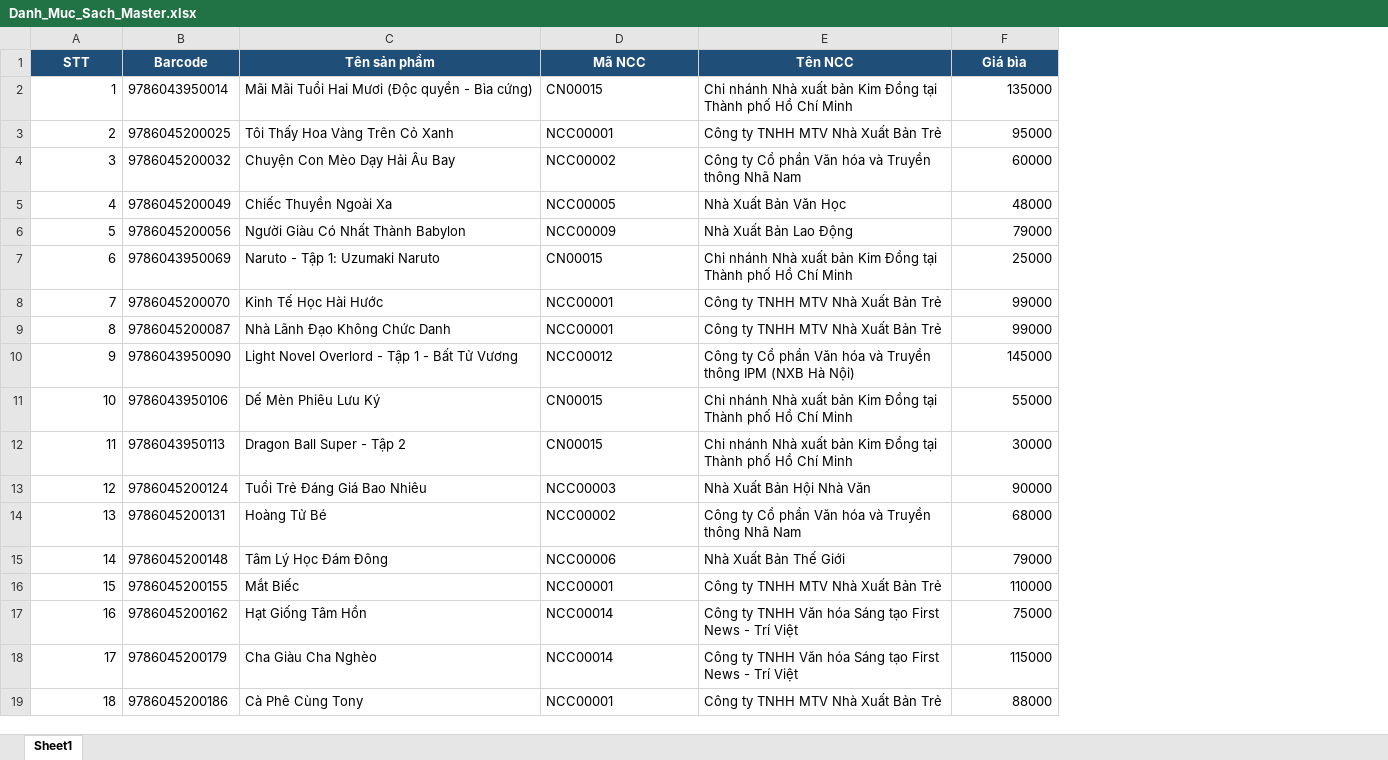
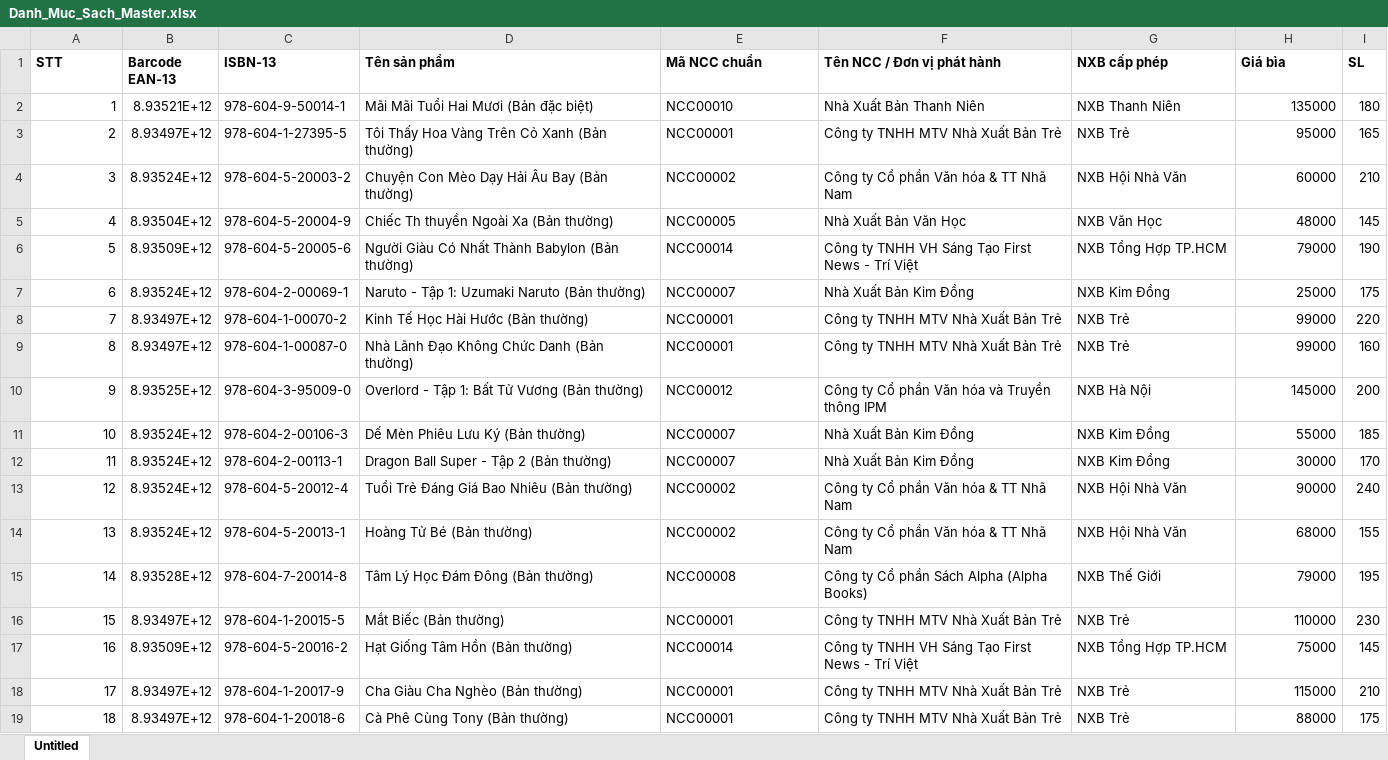
Before and after one commit to PhamAnhQuoc-HTTT/data-integration-app, an Excel workbook: sample-data/Danh_Muc_Sach_Master.xlsx, sheet Untitled, drawn as a sheet; only a part is shown; values as stored, in another font and other column widths than the file's, no borders; removed rows and columns are numbered as before the commit, all else as after; the diff covers the shown part only; the diff names each change by its address in the sheet, - before the commit and + after, or states it on an @@ line.

```diff
--- a/sample-data/Danh_Muc_Sach_Master.xlsx (sheet Untitled)
+++ b/sample-data/Danh_Muc_Sach_Master.xlsx (sheet Untitled)
-sheet tab: Sheet1
+sheet tab: Untitled
-column B (Barcode), rows 2-19: 9786043950014 | 9786045200025 | 9786045200032 | 9786045200049 | 9786045200056 | 9786043950069 | 9786045200070 | 9786045200087 | 9786043950090 | 9786043950106 | 9786043950113 | 9786045200124 | 9786045200131 | 9786045200148 | 9786045200155 | 9786045200162 | 9786045200179 | 9786045200186
+column B (Barcode EAN-13), rows 2-19: 8.93521E+12 | 8.93497E+12 | 8.93524E+12 | 8.93504E+12 | 8.93509E+12 | 8.93524E+12 | 8.93497E+12 | 8.93497E+12 | 8.93525E+12 | 8.93524E+12 | 8.93524E+12 | 8.93524E+12 | 8.93524E+12 | 8.93528E+12 | 8.93497E+12 | 8.93509E+12 | 8.93497E+12 | 8.93497E+12
+column C (ISBN-13), rows 2-19: 978-604-9-50014-1 | 978-604-1-27395-5 | 978-604-5-20003-2 | 978-604-5-20004-9 | 978-604-5-20005-6 | 978-604-2-00069-1 | 978-604-1-00070-2 | 978-604-1-00087-0 | 978-604-3-95009-0 | 978-604-2-00106-3 | 978-604-2-00113-1 | 978-604-5-20012-4 | 978-604-5-20013-1 | 978-604-7-20014-8 | 978-604-1-20015-5 | 978-604-5-20016-2 | 978-604-1-20017-9 | 978-604-1-20018-6
-column E (Tên NCC), rows 2-19: Chi nhánh Nhà xuất bản Kim Đồng tại Thành phố Hồ Chí Minh | Công ty TNHH MTV Nhà Xuất Bản Trẻ | Công ty Cổ phần Văn hóa và Truyền thông Nhã Nam | Nhà Xuất Bản Văn Học | Nhà Xuất Bản Lao Động | Chi nhánh Nhà xuất bản Kim Đồng tại Thành phố Hồ Chí Minh | Công ty TNHH MTV Nhà Xuất Bản Trẻ | Công ty TNHH MTV Nhà Xuất Bản Trẻ | Công ty Cổ phần Văn hóa và Truyền thông IPM (NXB Hà Nội) | Chi nhánh Nhà xuất bản Kim Đồng tại Thành phố Hồ Chí Minh | Chi nhánh Nhà xuất bản Kim Đồng tại Thành phố Hồ Chí Minh | Nhà Xuất Bản Hội Nhà Văn | Công ty Cổ phần Văn hóa và Truyền thông Nhã Nam | Nhà Xuất Bản Thế Giới | Công ty TNHH MTV Nhà Xuất Bản Trẻ | Công ty TNHH Văn hóa Sáng tạo First News - Trí Việt | Công ty TNHH Văn hóa Sáng tạo First News - Trí Việt | Công ty TNHH MTV Nhà Xuất Bản Trẻ
+column F (Tên NCC / Đơn vị phát hành), rows 2-19: Nhà Xuất Bản Thanh Niên | Công ty TNHH MTV Nhà Xuất Bản Trẻ | Công ty Cổ phần Văn hóa & TT Nhã Nam | Nhà Xuất Bản Văn Học | Công ty TNHH VH Sáng Tạo First News - Trí Việt | Nhà Xuất Bản Kim Đồng | Công ty TNHH MTV Nhà Xuất Bản Trẻ | Công ty TNHH MTV Nhà Xuất Bản Trẻ | Công ty Cổ phần Văn hóa và Truyền thông IPM | Nhà Xuất Bản Kim Đồng | Nhà Xuất Bản Kim Đồng | Công ty Cổ phần Văn hóa & TT Nhã Nam | Công ty Cổ phần Văn hóa & TT Nhã Nam | Công ty Cổ phần Sách Alpha (Alpha Books) | Công ty TNHH MTV Nhà Xuất Bản Trẻ | Công ty TNHH VH Sáng Tạo First News - Trí Việt | Công ty TNHH MTV Nhà Xuất Bản Trẻ | Công ty TNHH MTV Nhà Xuất Bản Trẻ
+column G (NXB cấp phép), rows 2-19: NXB Thanh Niên | NXB Trẻ | NXB Hội Nhà Văn | NXB Văn Học | NXB Tổng Hợp TP.HCM | NXB Kim Đồng | NXB Trẻ | NXB Trẻ | NXB Hà Nội | NXB Kim Đồng | NXB Kim Đồng | NXB Hội Nhà Văn | NXB Hội Nhà Văn | NXB Thế Giới | NXB Trẻ | NXB Tổng Hợp TP.HCM | NXB Trẻ | NXB Trẻ
+column I (SL), rows 2-19: 180 | 165 | 210 | 145 | 190 | 175 | 220 | 160 | 200 | 185 | 170 | 240 | 155 | 195 | 230 | 145 | 210 | 175
@@ A1 fill: #1F4E78 → none, text colour: #FFFFFF → black, alignment: center → left @@
@@ D1:E1 fill: #1F4E78 → none, text colour: #FFFFFF → black, alignment: center → left @@
-E1: Mã NCC
+E1: Mã NCC chuẩn
@@ H1 fill: #1F4E78 → none, text colour: #FFFFFF → black, alignment: center → left @@
-D2 (Tên sản phẩm): Mãi Mãi Tuổi Hai Mươi (Độc quyền - Bìa cứng)
+D2 (Tên sản phẩm): Mãi Mãi Tuổi Hai Mươi (Bản đặc biệt)
-E2 (Mã NCC chuẩn): CN00015
+E2 (Mã NCC chuẩn): NCC00010
-D3 (Tên sản phẩm): Tôi Thấy Hoa Vàng Trên Cỏ Xanh
+D3 (Tên sản phẩm): Tôi Thấy Hoa Vàng Trên Cỏ Xanh (Bản thường)
-D4 (Tên sản phẩm): Chuyện Con Mèo Dạy Hải Âu Bay
+D4 (Tên sản phẩm): Chuyện Con Mèo Dạy Hải Âu Bay (Bản thường)
-D5 (Tên sản phẩm): Chiếc Thuyền Ngoài Xa
+D5 (Tên sản phẩm): Chiếc Th thuyền Ngoài Xa (Bản thường)
-D6 (Tên sản phẩm): Người Giàu Có Nhất Thành Babylon
+D6 (Tên sản phẩm): Người Giàu Có Nhất Thành Babylon (Bản thường)
-E6 (Mã NCC chuẩn): NCC00009
+E6 (Mã NCC chuẩn): NCC00014
-D7 (Tên sản phẩm): Naruto - Tập 1: Uzumaki Naruto
+D7 (Tên sản phẩm): Naruto - Tập 1: Uzumaki Naruto (Bản thường)
-E7 (Mã NCC chuẩn): CN00015
+E7 (Mã NCC chuẩn): NCC00007
-D8 (Tên sản phẩm): Kinh Tế Học Hài Hước
+D8 (Tên sản phẩm): Kinh Tế Học Hài Hước (Bản thường)
-D9 (Tên sản phẩm): Nhà Lãnh Đạo Không Chức Danh
+D9 (Tên sản phẩm): Nhà Lãnh Đạo Không Chức Danh (Bản thường)
-D10 (Tên sản phẩm): Light Novel Overlord - Tập 1 - Bất Tử Vương
+D10 (Tên sản phẩm): Overlord - Tập 1: Bất Tử Vương (Bản thường)
-D11 (Tên sản phẩm): Dế Mèn Phiêu Lưu Ký
+D11 (Tên sản phẩm): Dế Mèn Phiêu Lưu Ký (Bản thường)
-E11:E12 (Mã NCC chuẩn): CN00015
+E11:E12 (Mã NCC chuẩn): NCC00007
-D12 (Tên sản phẩm): Dragon Ball Super - Tập 2
+D12 (Tên sản phẩm): Dragon Ball Super - Tập 2 (Bản thường)
-D13 (Tên sản phẩm): Tuổi Trẻ Đáng Giá Bao Nhiêu
+D13 (Tên sản phẩm): Tuổi Trẻ Đáng Giá Bao Nhiêu (Bản thường)
-E13 (Mã NCC chuẩn): NCC00003
+E13 (Mã NCC chuẩn): NCC00002
-D14 (Tên sản phẩm): Hoàng Tử Bé
+D14 (Tên sản phẩm): Hoàng Tử Bé (Bản thường)
-D15 (Tên sản phẩm): Tâm Lý Học Đám Đông
+D15 (Tên sản phẩm): Tâm Lý Học Đám Đông (Bản thường)
-E15 (Mã NCC chuẩn): NCC00006
+E15 (Mã NCC chuẩn): NCC00008
-D16 (Tên sản phẩm): Mắt Biếc
+D16 (Tên sản phẩm): Mắt Biếc (Bản thường)
-D17 (Tên sản phẩm): Hạt Giống Tâm Hồn
+D17 (Tên sản phẩm): Hạt Giống Tâm Hồn (Bản thường)
-D18 (Tên sản phẩm): Cha Giàu Cha Nghèo
+D18 (Tên sản phẩm): Cha Giàu Cha Nghèo (Bản thường)
-E18 (Mã NCC chuẩn): NCC00014
+E18 (Mã NCC chuẩn): NCC00001
-D19 (Tên sản phẩm): Cà Phê Cùng Tony
+D19 (Tên sản phẩm): Cà Phê Cùng Tony (Bản thường)
```
Also changed, not shown: 1 added row and 54 edited cells elsewhere in this sheet, sample-data/Don_Hang_Lazada.xlsx, sample-data/Don_Hang_POS.xlsx, 3 other files.
